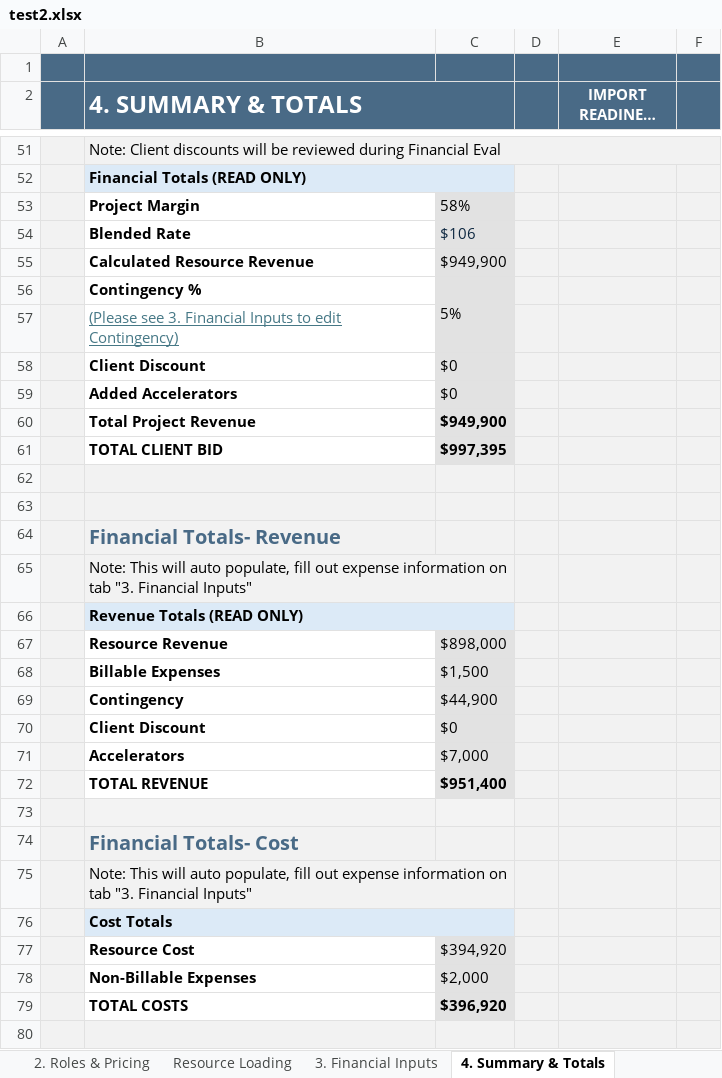
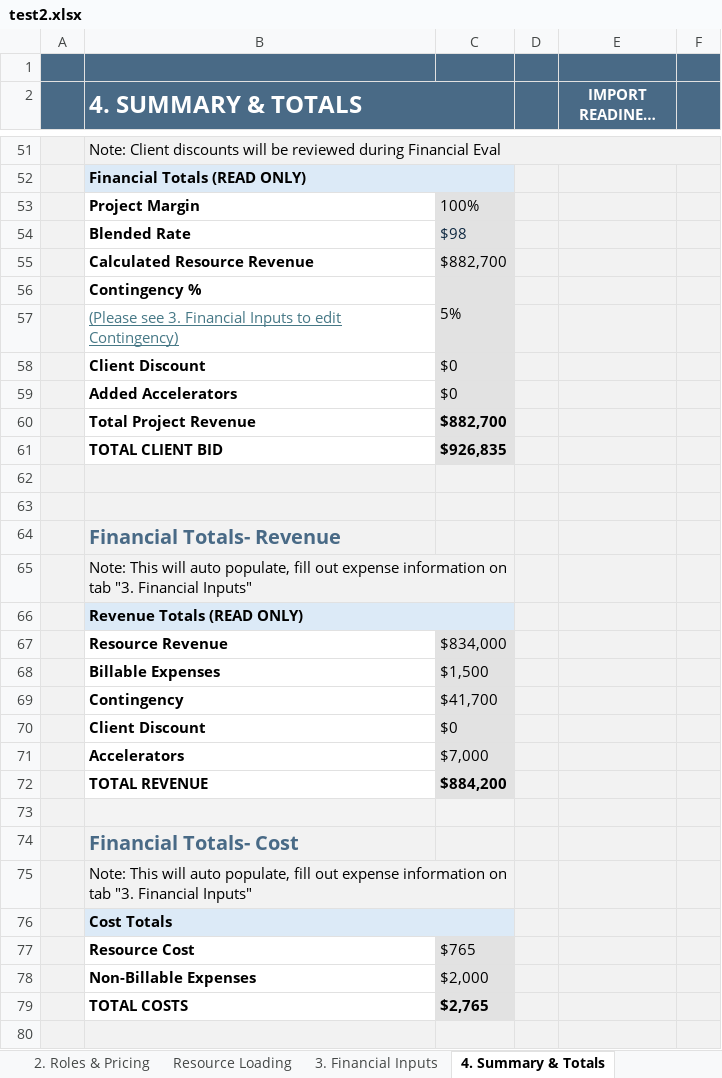
Before and after one commit to darvi-sunny/Test-Download, an Excel workbook: test2.xlsx, sheet 4. Summary & Totals, drawn as a sheet; only a part is shown, gaps mark what is left out; long unchanged cells end in …; values as stored, in another font and other column widths than the file's, no borders; conditional formats not drawn; the diff covers the shown part only; the diff names each change by its address in the sheet, - before the commit and + after, or states it on an @@ line.

```diff
--- a/test2.xlsx (sheet 4. Summary & Totals)
+++ b/test2.xlsx (sheet 4. Summary & Totals)
-C53: 58%
+C53: 100%
-C54: $106
+C54: $98
-C55: $949,900
+C55: $882,700
-C60: $949,900
+C60: $882,700
-C61: $997,395
+C61: $926,835
-C67: $898,000
+C67: $834,000
-C69: $44,900
+C69: $41,700
-C72: $951,400
+C72: $884,200
-C77: $394,920
+C77: $765
-C79: $396,920
+C79: $2,765
```
Also changed, not shown: 14 edited cells elsewhere in this sheet, sheet Resource Loading, sheet 2. Roles & Pricing, sheet 3. Financial Inputs, sheet Optional Pricing Scenarios Eval, sheet 6. Commercial Review, formulas that keep their value, hidden cells.
